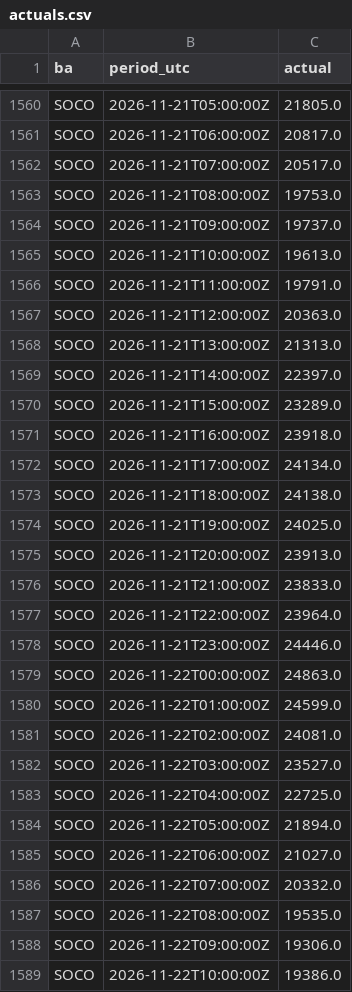
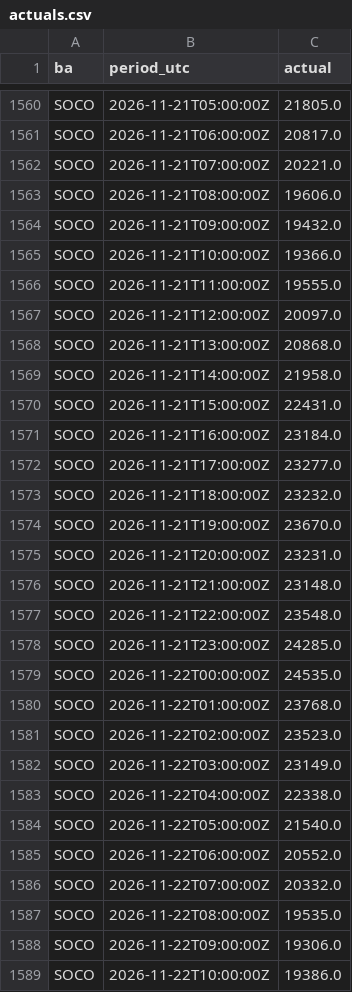
Before and after one commit to Vincent-Attakpah/Grid-demand-project, a CSV file: actuals.csv, drawn as a sheet; only a part is shown, gaps mark what is left out; the diff covers the shown part only.

```diff
--- a/actuals.csv
+++ b/actuals.csv
@@ -1561,26 +1561,26 @@ SOCO,2026-11-21T05:00:00Z,21805.0
 SOCO,2026-11-21T06:00:00Z,20817.0
-SOCO,2026-11-21T07:00:00Z,20517.0
-SOCO,2026-11-21T08:00:00Z,19753.0
-SOCO,2026-11-21T09:00:00Z,19737.0
-SOCO,2026-11-21T10:00:00Z,19613.0
-SOCO,2026-11-21T11:00:00Z,19791.0
-SOCO,2026-11-21T12:00:00Z,20363.0
-SOCO,2026-11-21T13:00:00Z,21313.0
-SOCO,2026-11-21T14:00:00Z,22397.0
-SOCO,2026-11-21T15:00:00Z,23289.0
-SOCO,2026-11-21T16:00:00Z,23918.0
-SOCO,2026-11-21T17:00:00Z,24134.0
-SOCO,2026-11-21T18:00:00Z,24138.0
-SOCO,2026-11-21T19:00:00Z,24025.0
-SOCO,2026-11-21T20:00:00Z,23913.0
-SOCO,2026-11-21T21:00:00Z,23833.0
-SOCO,2026-11-21T22:00:00Z,23964.0
-SOCO,2026-11-21T23:00:00Z,24446.0
-SOCO,2026-11-22T00:00:00Z,24863.0
-SOCO,2026-11-22T01:00:00Z,24599.0
-SOCO,2026-11-22T02:00:00Z,24081.0
-SOCO,2026-11-22T03:00:00Z,23527.0
-SOCO,2026-11-22T04:00:00Z,22725.0
-SOCO,2026-11-22T05:00:00Z,21894.0
-SOCO,2026-11-22T06:00:00Z,21027.0
+SOCO,2026-11-21T07:00:00Z,20221.0
+SOCO,2026-11-21T08:00:00Z,19606.0
+SOCO,2026-11-21T09:00:00Z,19432.0
+SOCO,2026-11-21T10:00:00Z,19366.0
+SOCO,2026-11-21T11:00:00Z,19555.0
+SOCO,2026-11-21T12:00:00Z,20097.0
+SOCO,2026-11-21T13:00:00Z,20868.0
+SOCO,2026-11-21T14:00:00Z,21958.0
+SOCO,2026-11-21T15:00:00Z,22431.0
+SOCO,2026-11-21T16:00:00Z,23184.0
+SOCO,2026-11-21T17:00:00Z,23277.0
+SOCO,2026-11-21T18:00:00Z,23232.0
+SOCO,2026-11-21T19:00:00Z,23670.0
+SOCO,2026-11-21T20:00:00Z,23231.0
+SOCO,2026-11-21T21:00:00Z,23148.0
+SOCO,2026-11-21T22:00:00Z,23548.0
+SOCO,2026-11-21T23:00:00Z,24285.0
+SOCO,2026-11-22T00:00:00Z,24535.0
+SOCO,2026-11-22T01:00:00Z,23768.0
+SOCO,2026-11-22T02:00:00Z,23523.0
+SOCO,2026-11-22T03:00:00Z,23149.0
+SOCO,2026-11-22T04:00:00Z,22338.0
+SOCO,2026-11-22T05:00:00Z,21540.0
+SOCO,2026-11-22T06:00:00Z,20552.0
 SOCO,2026-11-22T07:00:00Z,20332.0
```
Also changed, not shown: 16 added rows and 64 edited cells elsewhere in this file, peaks/2026-11-22.csv, 4 other files.
